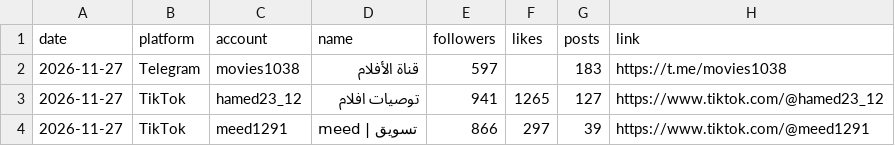
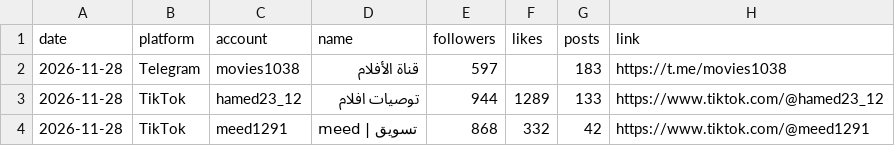
Before and after one commit to goatmedo/accounts-dashboard, a CSV file: data/accounts.csv, drawn as a sheet.

```diff
--- a/data/accounts.csv
+++ b/data/accounts.csv
@@ -1,4 +1,4 @@
 date,platform,account,name,followers,likes,posts,link
-2026-11-27,Telegram,movies1038,قناة الأفلام,597,,183,https://t.me/movies1038
-2026-11-27,TikTok,hamed23_12,توصيات افلام,941,1265,127,https://www.tiktok.com/@hamed23_12
-2026-11-27,TikTok,meed1291,meed | تسويق,866,297,39,https://www.tiktok.com/@meed1291
+2026-11-28,Telegram,movies1038,قناة الأفلام,597,,183,https://t.me/movies1038
+2026-11-28,TikTok,hamed23_12,توصيات افلام,944,1289,133,https://www.tiktok.com/@hamed23_12
+2026-11-28,TikTok,meed1291,meed | تسويق,868,332,42,https://www.tiktok.com/@meed1291
```
Also changed, not shown: data/history.csv, data/posts.csv, 1 other file.
